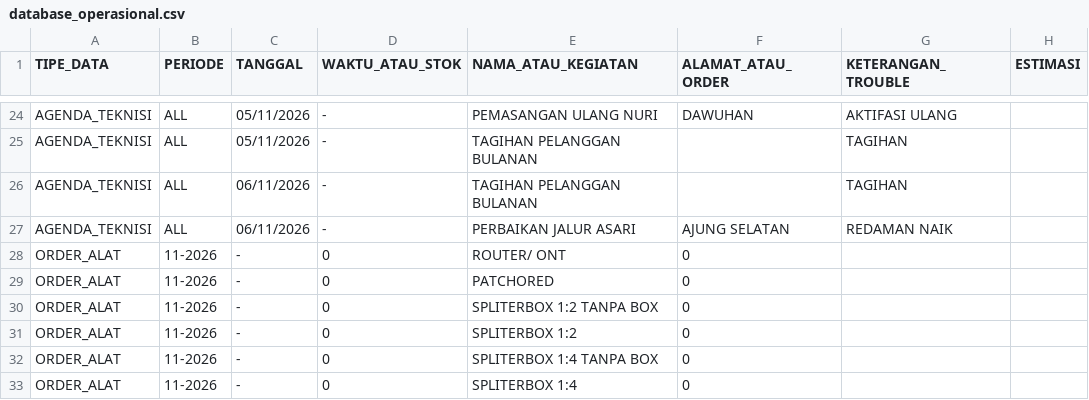
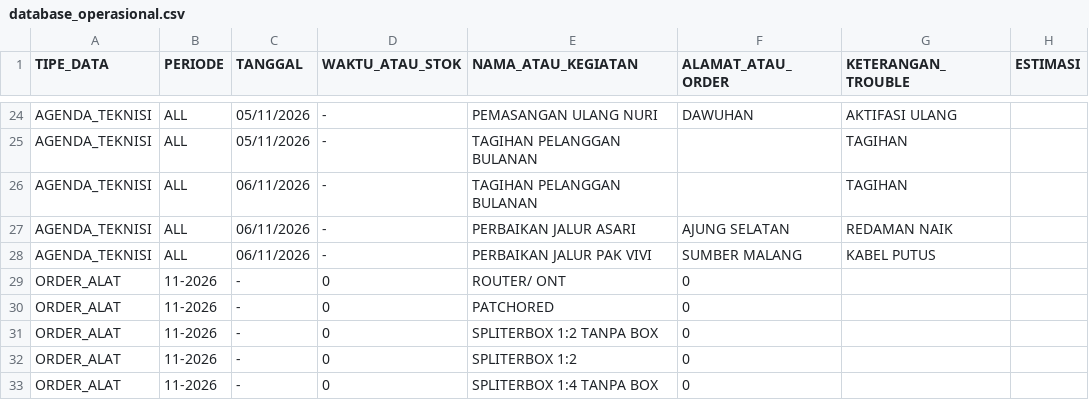
Before and after one commit to ilyasajha5-cpu/like-billing, a CSV file: database_operasional.csv, drawn as a sheet; only a part is shown, gaps mark what is left out; the shorter side is filled out with more unchanged rows.

Commit message:
Fast-Sync database_operasional.csv

```diff
--- a/database_operasional.csv
+++ b/database_operasional.csv
@@ -27,2 +27,3 @@ TIPE_DATA,PERIODE,TANGGAL,WAKTU_ATAU_STOK,NAMA_ATAU_KEGIATAN,ALAMAT_ATAU_ORDER,K
 "AGENDA_TEKNISI","ALL","06/11/2026","-","PERBAIKAN JALUR ASARI","AJUNG SELATAN","REDAMAN NAIK",""
+"AGENDA_TEKNISI","ALL","06/11/2026","-","PERBAIKAN JALUR PAK VIVI","SUMBER MALANG","KABEL PUTUS",""
 "ORDER_ALAT","11-2026","-","0","ROUTER/ ONT","0","",""
```
